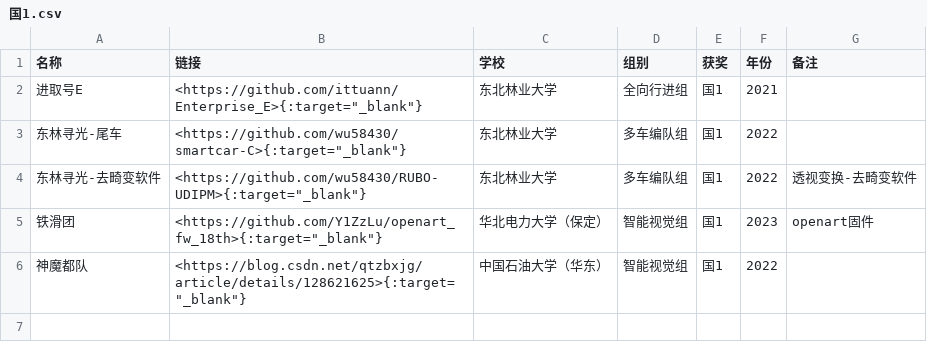
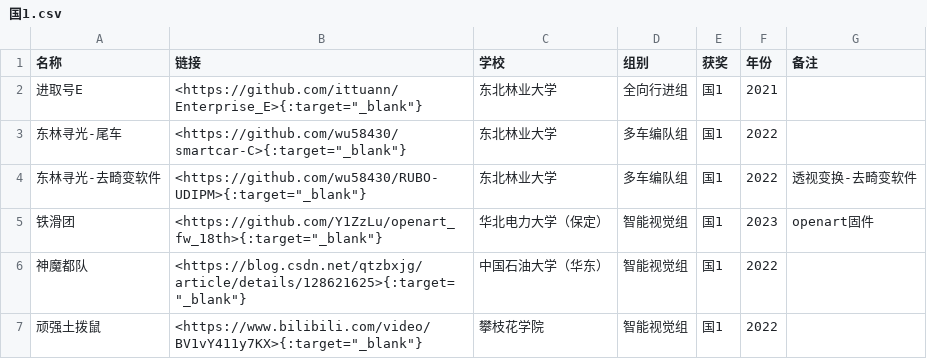
Before and after one commit to ittuann/Awesome-IntelligentCarRace, a CSV file: award/国1.csv, drawn as a sheet; the diff names each change by its address in the sheet, - before the commit and + after, or states it on an @@ line.

```diff
--- a/award/国1.csv
+++ b/award/国1.csv
+row 7: 顽强土拨鼠 | <https://www.bilibili.com/video/BV1vY411y7KX>{:target="_blank"} | 攀枝花学院 | 智能视觉组 | 国1 | 2022
```
Also changed, not shown: group/智能视觉组.csv, year/2022.csv, 7 other files.
